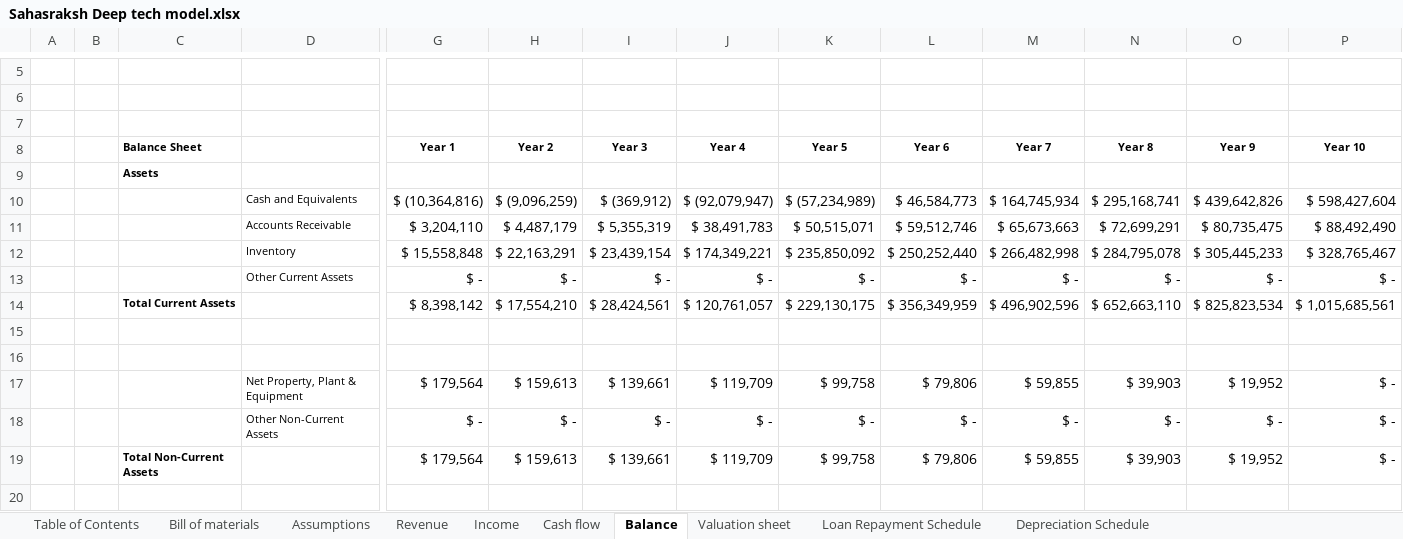
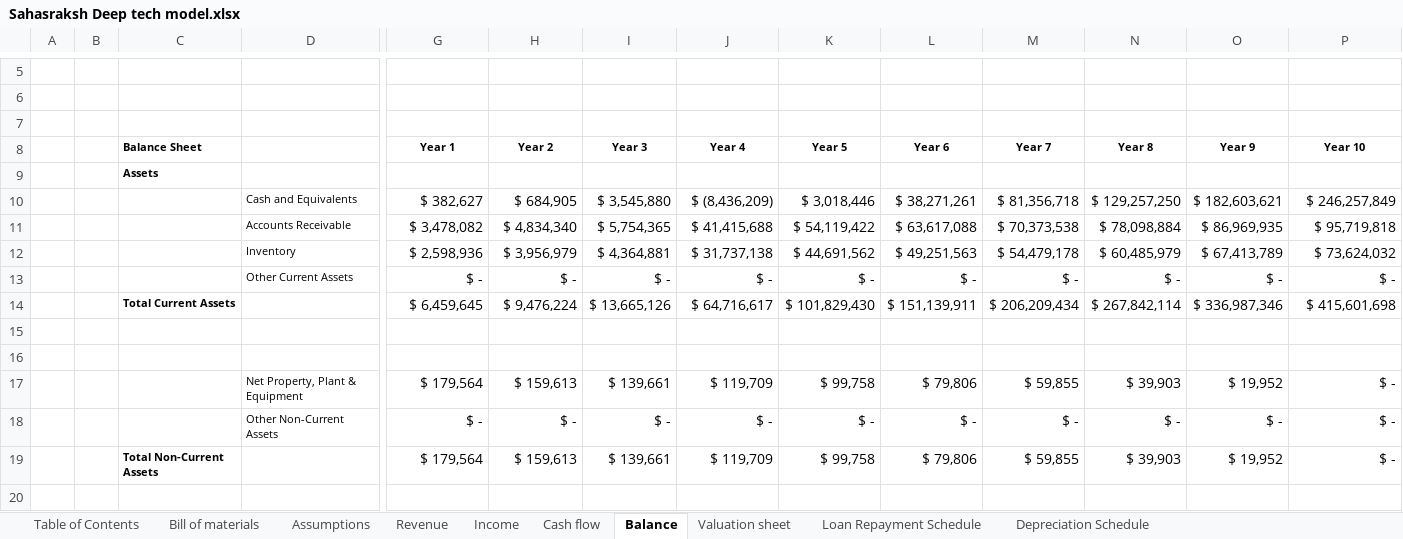
Before and after one commit to Krishna-P2007/BusinessPlanningProject, an Excel workbook: Financial model/Sahasraksh Deep tech model.xlsx, sheet Balance, drawn as a sheet; only a part is shown, gaps mark what is left out; values as stored, in another font and other column widths than the file's, no borders; 1 other sheet too large or unreadable and not compared; removed rows and columns are numbered as before the commit, all else as after; rows hold the shown columns only; the diff covers the shown part only; the diff names each change by its address in the sheet, - before the commit and + after, or states it on an @@ line.

```diff
--- a/Financial model/Sahasraksh Deep tech model.xlsx (sheet Balance)
+++ b/Financial model/Sahasraksh Deep tech model.xlsx (sheet Balance)
-row 10:  |  |  | Cash and Equivalents | $ (10,364,816) | $ (9,096,259) | $ (369,912) | $ (92,079,947) | $ (57,234,989) | $ 46,584,773 | $ 164,745,934 | $ 295,168,741 | $ 439,642,826 | $ 598,427,604
-row 11:  |  |  | Accounts Receivable | $ 3,204,110 | $ 4,487,179 | $ 5,355,319 | $ 38,491,783 | $ 50,515,071 | $ 59,512,746 | $ 65,673,663 | $ 72,699,291 | $ 80,735,475 | $ 88,492,490
-row 12:  |  |  | Inventory | $ 15,558,848 | $ 22,163,291 | $ 23,439,154 | $ 174,349,221 | $ 235,850,092 | $ 250,252,440 | $ 266,482,998 | $ 284,795,078 | $ 305,445,233 | $ 328,765,467
+row 10:  |  |  | Cash and Equivalents | $ 382,627 | $ 684,905 | $ 3,545,880 | $ (8,436,209) | $ 3,018,446 | $ 38,271,261 | $ 81,356,718 | $ 129,257,250 | $ 182,603,621 | $ 246,257,849
+row 11:  |  |  | Accounts Receivable | $ 3,478,082 | $ 4,834,340 | $ 5,754,365 | $ 41,415,688 | $ 54,119,422 | $ 63,617,088 | $ 70,373,538 | $ 78,098,884 | $ 86,969,935 | $ 95,719,818
+row 12:  |  |  | Inventory | $ 2,598,936 | $ 3,956,979 | $ 4,364,881 | $ 31,737,138 | $ 44,691,562 | $ 49,251,563 | $ 54,479,178 | $ 60,485,979 | $ 67,413,789 | $ 73,624,032
-row 14:  |  | Total Current Assets |  | $ 8,398,142 | $ 17,554,210 | $ 28,424,561 | $ 120,761,057 | $ 229,130,175 | $ 356,349,959 | $ 496,902,596 | $ 652,663,110 | $ 825,823,534 | $ 1,015,685,561
+row 14:  |  | Total Current Assets |  | $ 6,459,645 | $ 9,476,224 | $ 13,665,126 | $ 64,716,617 | $ 101,829,430 | $ 151,139,911 | $ 206,209,434 | $ 267,842,114 | $ 336,987,346 | $ 415,601,698
```
Also changed, not shown: 9 added rows and 9 removed rows elsewhere in this sheet, sheet Income, sheet Revenue, sheet Loan Repayment Schedule, sheet Cash flow, sheet Valuation sheet, sheet Assumptions, formulas that keep their value, charts or pictures, 2 other files.
